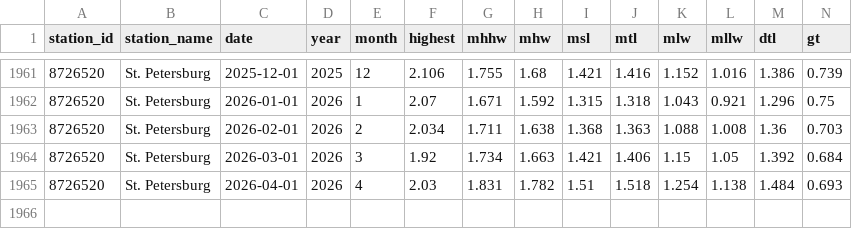
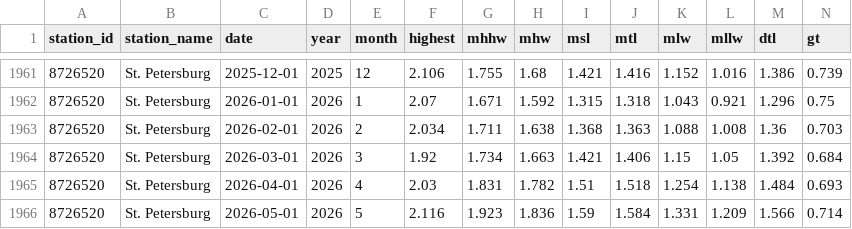
Before and after one commit to tbep-tech/climate-dash, a CSV file: data/slr/monthly_sea_levels.csv, drawn as a sheet; only a part is shown, gaps mark what is left out; rows hold the shown columns only; the diff names each change by its address in the sheet, - before the commit and + after, or states it on an @@ line.

Commit message:
weekly data update 2026-06-02

```diff
--- a/data/slr/monthly_sea_levels.csv
+++ b/data/slr/monthly_sea_levels.csv
+row 1966: 8726520 | St. Petersburg | 2026-05-01 | 2026 | 5 | 2.116 | 1.923 | 1.836 | 1.59 | 1.584 | 1.331 | 1.209 | 1.566 | 0.714
```
Also changed, not shown: 14 other files.
